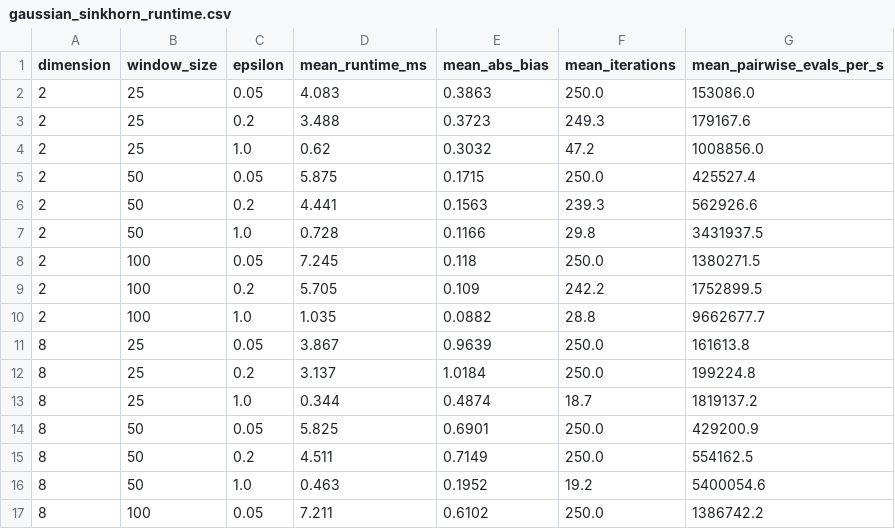
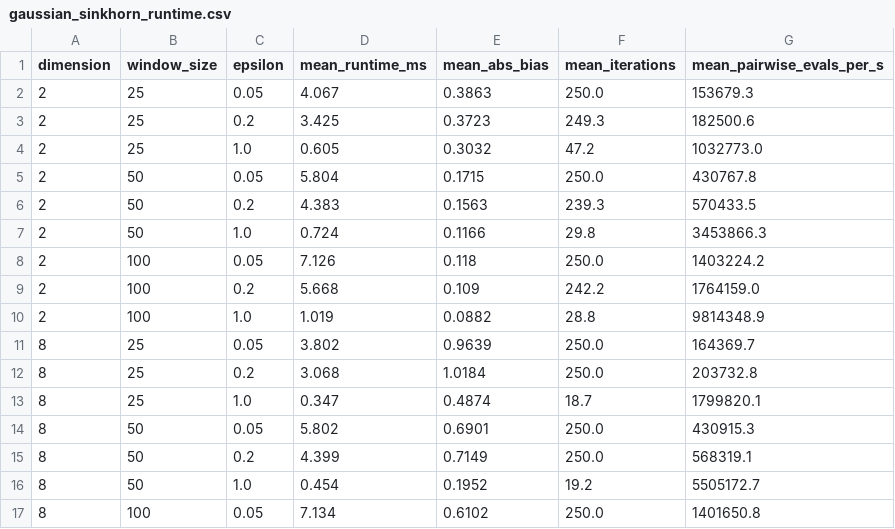
Before and after one commit to jovemexausto/coherence-delay-tradeoff, a CSV file: experiments/artifacts/gaussian/gaussian_sinkhorn_runtime.csv, drawn as a sheet; only a part is shown; the diff covers the shown part only.

Commit message:
fix experiment typing and warnings

```diff
--- a/experiments/artifacts/gaussian/gaussian_sinkhorn_runtime.csv
+++ b/experiments/artifacts/gaussian/gaussian_sinkhorn_runtime.csv
@@ -1,17 +1,17 @@
 dimension,window_size,epsilon,mean_runtime_ms,mean_abs_bias,mean_iterations,mean_pairwise_evals_per_s
-2,25,0.05,4.083,0.3863,250.0,153086.0
-2,25,0.2,3.488,0.3723,249.3,179167.6
-2,25,1.0,0.62,0.3032,47.2,1008856.0
-2,50,0.05,5.875,0.1715,250.0,425527.4
-2,50,0.2,4.441,0.1563,239.3,562926.6
-2,50,1.0,0.728,0.1166,29.8,3431937.5
-2,100,0.05,7.245,0.118,250.0,1380271.5
-2,100,0.2,5.705,0.109,242.2,1752899.5
-2,100,1.0,1.035,0.0882,28.8,9662677.7
-8,25,0.05,3.867,0.9639,250.0,161613.8
-8,25,0.2,3.137,1.0184,250.0,199224.8
-8,25,1.0,0.344,0.4874,18.7,1819137.2
-8,50,0.05,5.825,0.6901,250.0,429200.9
-8,50,0.2,4.511,0.7149,250.0,554162.5
-8,50,1.0,0.463,0.1952,19.2,5400054.6
-8,100,0.05,7.211,0.6102,250.0,1386742.2
+2,25,0.05,4.067,0.3863,250.0,153679.3
+2,25,0.2,3.425,0.3723,249.3,182500.6
+2,25,1.0,0.605,0.3032,47.2,1032773.0
+2,50,0.05,5.804,0.1715,250.0,430767.8
+2,50,0.2,4.383,0.1563,239.3,570433.5
+2,50,1.0,0.724,0.1166,29.8,3453866.3
+2,100,0.05,7.126,0.118,250.0,1403224.2
+2,100,0.2,5.668,0.109,242.2,1764159.0
+2,100,1.0,1.019,0.0882,28.8,9814348.9
+8,25,0.05,3.802,0.9639,250.0,164369.7
+8,25,0.2,3.068,1.0184,250.0,203732.8
+8,25,1.0,0.347,0.4874,18.7,1799820.1
+8,50,0.05,5.802,0.6901,250.0,430915.3
+8,50,0.2,4.399,0.7149,250.0,568319.1
+8,50,1.0,0.454,0.1952,19.2,5505172.7
+8,100,0.05,7.134,0.6102,250.0,1401650.8
```
Also changed, not shown: 21 edited cells elsewhere in this file, 20 other files.
